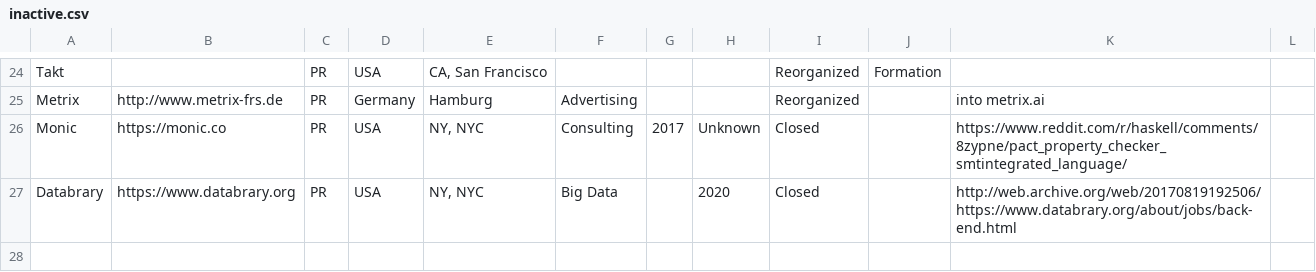
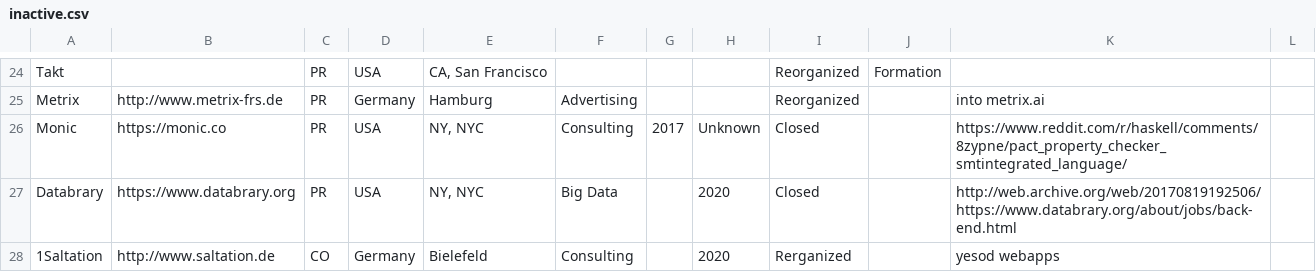
Before and after one commit to sigrlami/haskellcosm, a CSV file: companies/inactive.csv, drawn as a sheet; only a part is shown, gaps mark what is left out.

```diff
--- a/companies/inactive.csv
+++ b/companies/inactive.csv
@@ -27 +27,2 @@ Monic,https://monic.co,PR,USA,"NY, NYC",Consulting,2017,Unknown,Closed,,https://
 Databrary,https://www.databrary.org,PR,USA,"NY, NYC",Big Data,,2020,Closed,,http://web.archive.org/web/20170819192506/https://www.databrary.org/about/jobs/back-end.html,
+1Saltation,http://www.saltation.de,CO,Germany,Bielefeld,Consulting,,2020, Rerganized,,yesod webapps,
```
Also changed, not shown: companies/active.csv.
